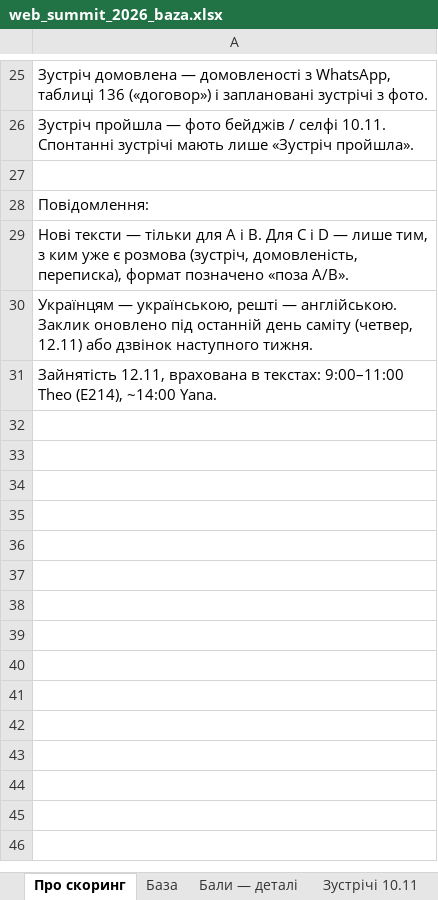
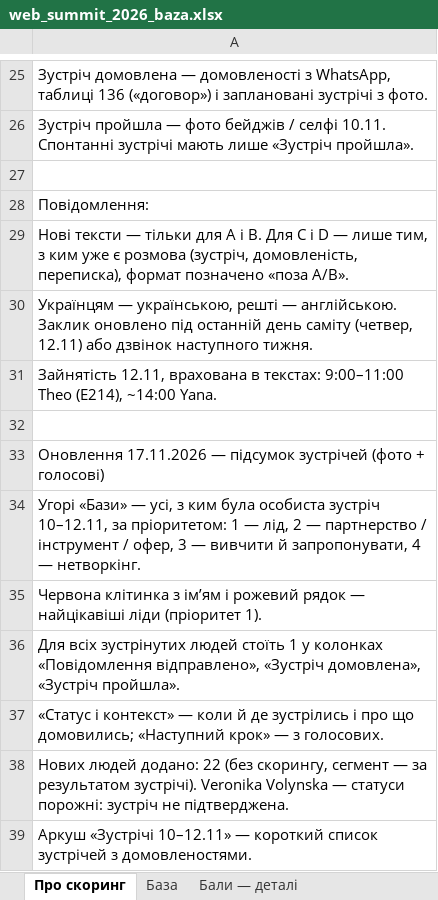
Before and after one commit to katerinazolotaryova-seo/site24, an Excel workbook: web_summit_2026_baza.xlsx, sheet Про скоринг, drawn as a sheet; only a part is shown, gaps mark what is left out; values as stored, in another font and other column widths than the file's, no borders; the diff names each change by its address in the sheet, - before the commit and + after, or states it on an @@ line.

```diff
--- a/web_summit_2026_baza.xlsx (sheet Про скоринг)
+++ b/web_summit_2026_baza.xlsx (sheet Про скоринг)
+row 32: (empty)
+row 33: Оновлення 17.11.2026 — підсумок зустрічей (фото + голосові)
+row 34: Угорі «Бази» — усі, з ким була особиста зустріч 10–12.11, за пріоритетом: 1 — лід, 2 — партнерство / інструмент / офер, 3 — вивчити й запропонувати, 4 — нетворкінг.
+row 35: Червона клітинка з ім’ям і рожевий рядок — найцікавіші ліди (пріоритет 1).
+row 36: Для всіх зустрінутих людей стоїть 1 у колонках «Повідомлення відправлено», «Зустріч домовлена», «Зустріч пройшла».
+row 37: «Статус і контекст» — коли й де зустрілись і про що домовились; «Наступний крок» — з голосових.
+row 38: Нових людей додано: 22 (без скорингу, сегмент — за результатом зустрічі). Veronika Volynska — статуси порожні: зустріч не підтверджена.
+row 39: Аркуш «Зустрічі 10–12.11» — короткий список зустрічей з домовленостями.
```
Also changed, not shown: sheet База, sheet Зустрічі 10–12.11, other sheet tabs.
